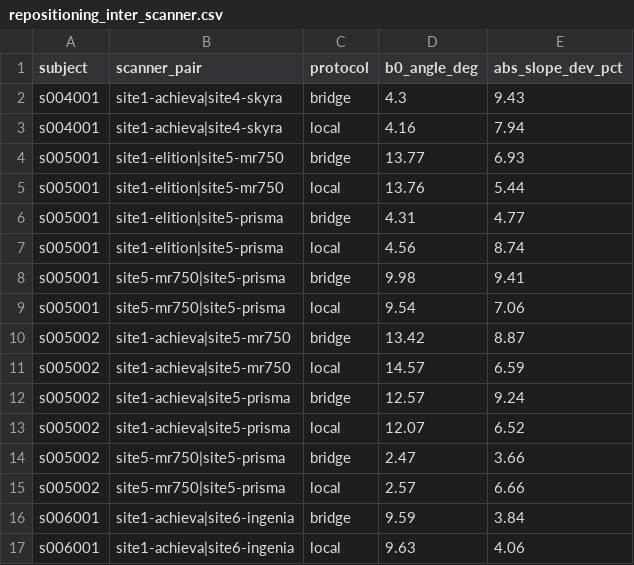
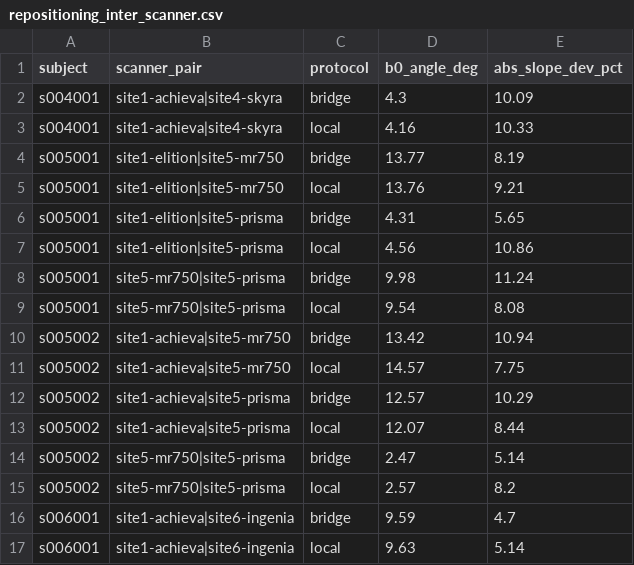
Before and after one commit to astewartau/emtp-travelling-heads, a CSV file: results/followup/repositioning_inter_scanner.csv, drawn as a sheet.

```diff
--- a/results/followup/repositioning_inter_scanner.csv
+++ b/results/followup/repositioning_inter_scanner.csv
@@ -1,17 +1,17 @@
 subject,scanner_pair,protocol,b0_angle_deg,abs_slope_dev_pct
-s004001,site1-achieva|site4-skyra,bridge,4.3,9.43
-s004001,site1-achieva|site4-skyra,local,4.16,7.94
-s005001,site1-elition|site5-mr750,bridge,13.77,6.93
-s005001,site1-elition|site5-mr750,local,13.76,5.44
-s005001,site1-elition|site5-prisma,bridge,4.31,4.77
-s005001,site1-elition|site5-prisma,local,4.56,8.74
-s005001,site5-mr750|site5-prisma,bridge,9.98,9.41
-s005001,site5-mr750|site5-prisma,local,9.54,7.06
-s005002,site1-achieva|site5-mr750,bridge,13.42,8.87
-s005002,site1-achieva|site5-mr750,local,14.57,6.59
-s005002,site1-achieva|site5-prisma,bridge,12.57,9.24
-s005002,site1-achieva|site5-prisma,local,12.07,6.52
-s005002,site5-mr750|site5-prisma,bridge,2.47,3.66
-s005002,site5-mr750|site5-prisma,local,2.57,6.66
-s006001,site1-achieva|site6-ingenia,bridge,9.59,3.84
-s006001,site1-achieva|site6-ingenia,local,9.63,4.06
+s004001,site1-achieva|site4-skyra,bridge,4.3,10.09
+s004001,site1-achieva|site4-skyra,local,4.16,10.33
+s005001,site1-elition|site5-mr750,bridge,13.77,8.19
+s005001,site1-elition|site5-mr750,local,13.76,9.21
+s005001,site1-elition|site5-prisma,bridge,4.31,5.65
+s005001,site1-elition|site5-prisma,local,4.56,10.86
+s005001,site5-mr750|site5-prisma,bridge,9.98,11.24
+s005001,site5-mr750|site5-prisma,local,9.54,8.08
+s005002,site1-achieva|site5-mr750,bridge,13.42,10.94
+s005002,site1-achieva|site5-mr750,local,14.57,7.75
+s005002,site1-achieva|site5-prisma,bridge,12.57,10.29
+s005002,site1-achieva|site5-prisma,local,12.07,8.44
+s005002,site5-mr750|site5-prisma,bridge,2.47,5.14
+s005002,site5-mr750|site5-prisma,local,2.57,8.2
+s006001,site1-achieva|site6-ingenia,bridge,9.59,4.7
+s006001,site1-achieva|site6-ingenia,local,9.63,5.14
```
Also changed, not shown: data/acquisitions.csv, results/followup/differing_protocols_by_scanner.csv, 47 other files.
